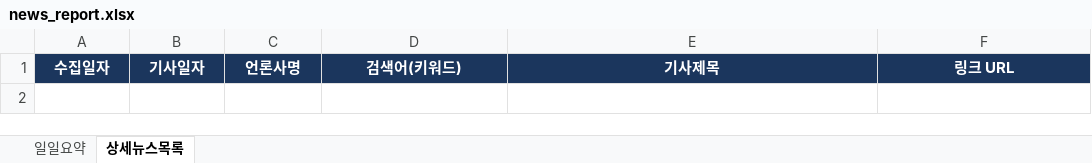
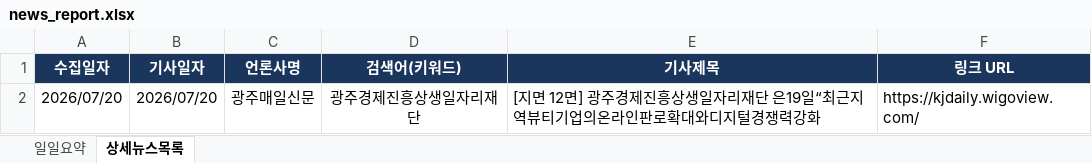
Before and after one commit to ParkJaeHwanOriginal/-_-, an Excel workbook: news_report.xlsx, sheet 상세뉴스목록, drawn as a sheet; values as stored, in another font and other column widths than the file's, no borders; the diff names each change by its address in the sheet, - before the commit and + after, or states it on an @@ line.

```diff
--- a/news_report.xlsx (sheet 상세뉴스목록)
+++ b/news_report.xlsx (sheet 상세뉴스목록)
+row 2: 2026/07/20 | 2026/07/20 | 광주매일신문 | 광주경제진흥상생일자리재단 | [지면 12면] 광주경제진흥상생일자리재단 은19일“최근지역뷰티기업의온라인판로확대와디지털경쟁력강화 | https://kjdaily.wigoview.com/
```
Also changed, not shown: sheet 일일요약.
